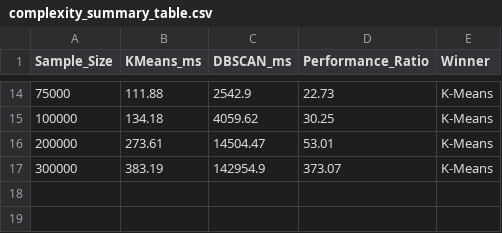
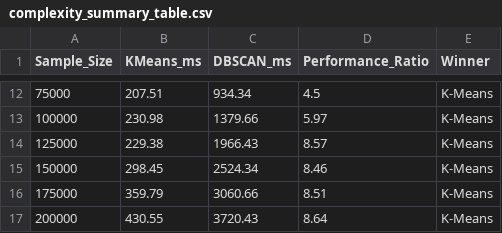
Before and after one commit to richardzhanghub/kmeans-dbscan, a CSV file: out/complexity_summary_table.csv, drawn as a sheet; only a part is shown, gaps mark what is left out; the diff covers the shown part only.

Commit message:
add 3d plots, dbscan with scaling k

```diff
--- a/out/complexity_summary_table.csv
+++ b/out/complexity_summary_table.csv
@@ -14,4 +12,6 @@ Sample_Size,KMeans_ms,DBSCAN_ms,Performance_Ratio,Winner
-75000,111.88,2542.9,22.73,K-Means
-100000,134.18,4059.62,30.25,K-Means
-200000,273.61,14504.47,53.01,K-Means
-300000,383.19,142954.9,373.07,K-Means
+75000,207.51,934.34,4.5,K-Means
+100000,230.98,1379.66,5.97,K-Means
+125000,229.38,1966.43,8.57,K-Means
+150000,298.45,2524.34,8.46,K-Means
+175000,359.79,3060.66,8.51,K-Means
+200000,430.55,3720.43,8.64,K-Means
```
Also changed, not shown: 2 removed rows and 30 edited cells elsewhere in this file, out/complexity_blobs_results.csv, 13 other files.
